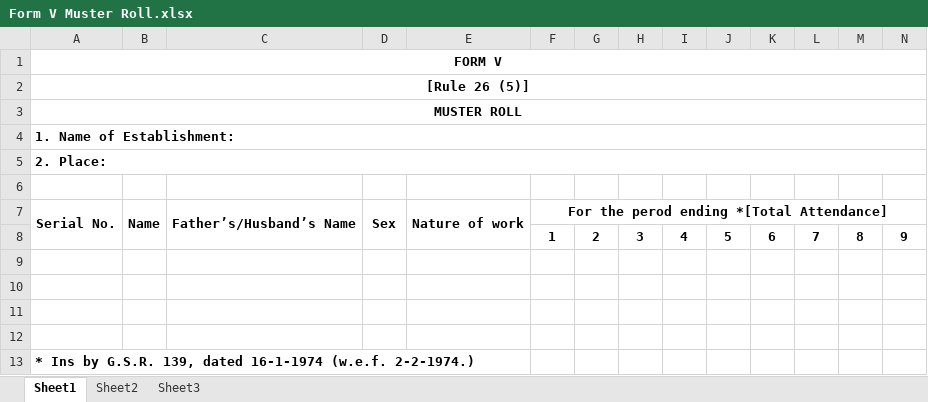
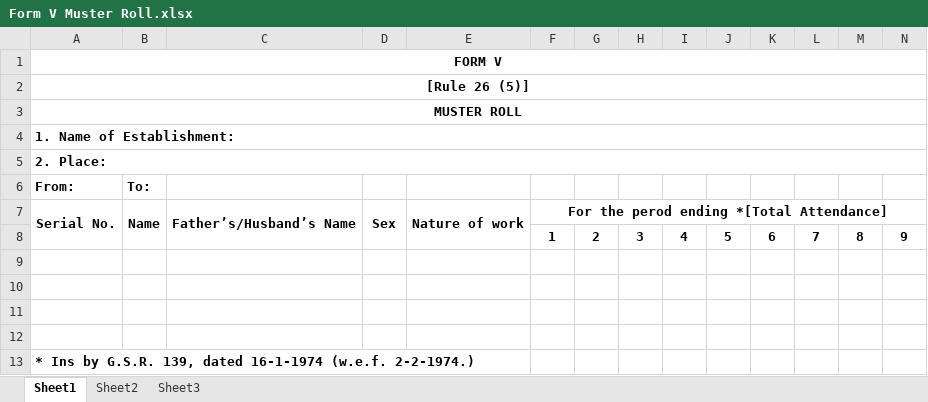
Before and after one commit to surajmahangade/Form_Creator, an Excel workbook: Forms/State forms/Central/Form V Muster Roll.xlsx, sheet Sheet1, drawn as a sheet; only a part is shown; values as stored, in another font and other column widths than the file's, no borders; rows hold the shown columns only; the diff names each change by its address in the sheet, - before the commit and + after, or states it on an @@ line.

```diff
--- a/Forms/State forms/Central/Form V Muster Roll.xlsx (sheet Sheet1)
+++ b/Forms/State forms/Central/Form V Muster Roll.xlsx (sheet Sheet1)
-row 6: (empty)
+row 6: From: | To:
```
Also changed, not shown: Forms/State forms/Central/Form X register of wages.xlsx, Forms/State forms/Maharashtra/Form I register of fine.xlsx, 25 other files.
